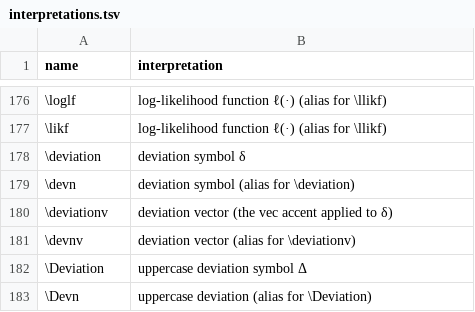
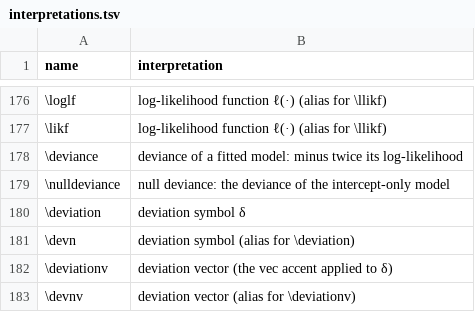
Before and after one commit to Morrison-Lab/macros, a TSV file: interpretations.tsv, drawn as a sheet; only a part is shown, gaps mark what is left out; the shorter side is filled out with more unchanged rows.

```diff
--- a/interpretations.tsv
+++ b/interpretations.tsv
@@ -177,2 +177,4 @@ name	interpretation
 \likf	log-likelihood function ℓ(·) (alias for \llikf)
+\deviance	deviance of a fitted model: minus twice its log-likelihood
+\nulldeviance	null deviance: the deviance of the intercept-only model
 \deviation	deviation symbol δ
```
Also changed, not shown: 1 other file.
